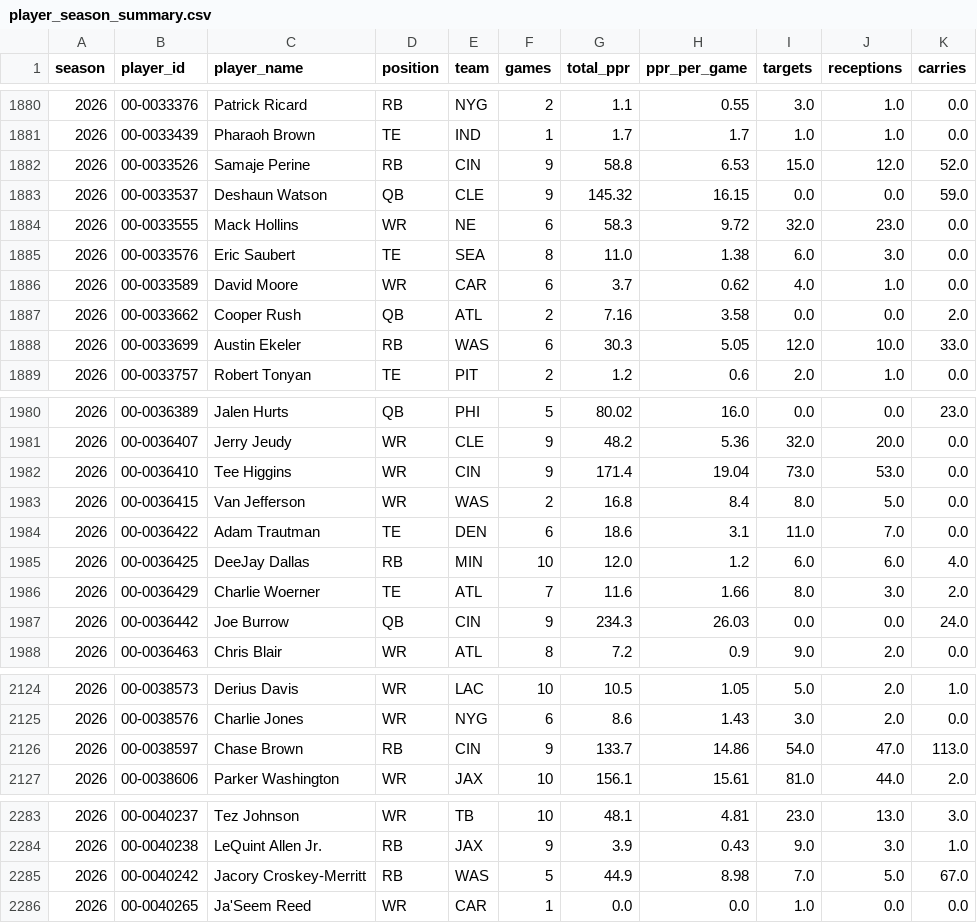
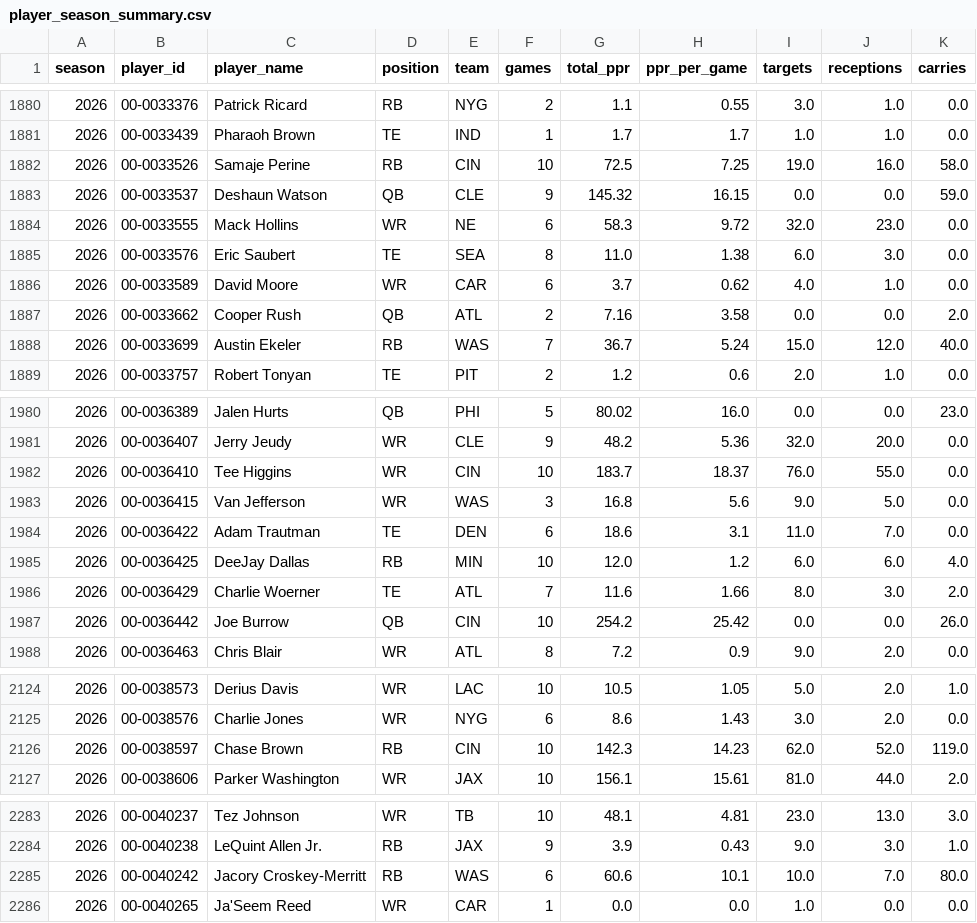
Before and after one commit to novaforge-solutions/sports, a CSV file: data/player_season_summary.csv, drawn as a sheet; only a part is shown, gaps mark what is left out; the diff covers the shown part only.

```diff
--- a/data/player_season_summary.csv
+++ b/data/player_season_summary.csv
@@ -1881,3 +1881,3 @@ season,player_id,player_name,position,team,games,total_ppr,ppr_per_game,targets,
 2026,00-0033439,Pharaoh Brown,TE,IND,1,1.7,1.7,1.0,1.0,0.0
-2026,00-0033526,Samaje Perine,RB,CIN,9,58.8,6.53,15.0,12.0,52.0
+2026,00-0033526,Samaje Perine,RB,CIN,10,72.5,7.25,19.0,16.0,58.0
 2026,00-0033537,Deshaun Watson,QB,CLE,9,145.32,16.15,0.0,0.0,59.0
@@ -1887,3 +1887,3 @@ season,player_id,player_name,position,team,games,total_ppr,ppr_per_game,targets,
 2026,00-0033662,Cooper Rush,QB,ATL,2,7.16,3.58,0.0,0.0,2.0
-2026,00-0033699,Austin Ekeler,RB,WAS,6,30.3,5.05,12.0,10.0,33.0
+2026,00-0033699,Austin Ekeler,RB,WAS,7,36.7,5.24,15.0,12.0,40.0
 2026,00-0033757,Robert Tonyan,TE,PIT,2,1.2,0.6,2.0,1.0,0.0
@@ -1981,4 +1981,4 @@ season,player_id,player_name,position,team,games,total_ppr,ppr_per_game,targets,
 2026,00-0036407,Jerry Jeudy,WR,CLE,9,48.2,5.36,32.0,20.0,0.0
-2026,00-0036410,Tee Higgins,WR,CIN,9,171.4,19.04,73.0,53.0,0.0
-2026,00-0036415,Van Jefferson,WR,WAS,2,16.8,8.4,8.0,5.0,0.0
+2026,00-0036410,Tee Higgins,WR,CIN,10,183.7,18.37,76.0,55.0,0.0
+2026,00-0036415,Van Jefferson,WR,WAS,3,16.8,5.6,9.0,5.0,0.0
 2026,00-0036422,Adam Trautman,TE,DEN,6,18.6,3.1,11.0,7.0,0.0
@@ -1986,3 +1986,3 @@ season,player_id,player_name,position,team,games,total_ppr,ppr_per_game,targets,
 2026,00-0036429,Charlie Woerner,TE,ATL,7,11.6,1.66,8.0,3.0,2.0
-2026,00-0036442,Joe Burrow,QB,CIN,9,234.3,26.03,0.0,0.0,24.0
+2026,00-0036442,Joe Burrow,QB,CIN,10,254.2,25.42,0.0,0.0,26.0
 2026,00-0036463,Chris Blair,WR,ATL,8,7.2,0.9,9.0,2.0,0.0
@@ -2125,3 +2125,3 @@ season,player_id,player_name,position,team,games,total_ppr,ppr_per_game,targets,
 2026,00-0038576,Charlie Jones,WR,NYG,6,8.6,1.43,3.0,2.0,0.0
-2026,00-0038597,Chase Brown,RB,CIN,9,133.7,14.86,54.0,47.0,113.0
+2026,00-0038597,Chase Brown,RB,CIN,10,142.3,14.23,62.0,52.0,119.0
 2026,00-0038606,Parker Washington,WR,JAX,10,156.1,15.61,81.0,44.0,2.0
@@ -2284,3 +2284,3 @@ season,player_id,player_name,position,team,games,total_ppr,ppr_per_game,targets,
 2026,00-0040238,LeQuint Allen Jr.,RB,JAX,9,3.9,0.43,9.0,3.0,1.0
-2026,00-0040242,Jacory Croskey-Merritt,RB,WAS,5,44.9,8.98,7.0,5.0,67.0
+2026,00-0040242,Jacory Croskey-Merritt,RB,WAS,6,60.6,10.1,10.0,7.0,80.0
 2026,00-0040265,Ja'Seem Reed,WR,CAR,1,0.0,0.0,1.0,0.0,0.0
```
Also changed, not shown: 64 edited cells elsewhere in this file, data/sleeper_players.csv, 2 other files.
